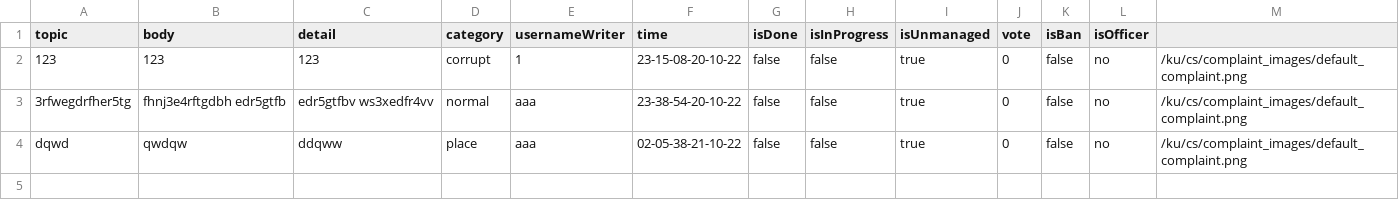
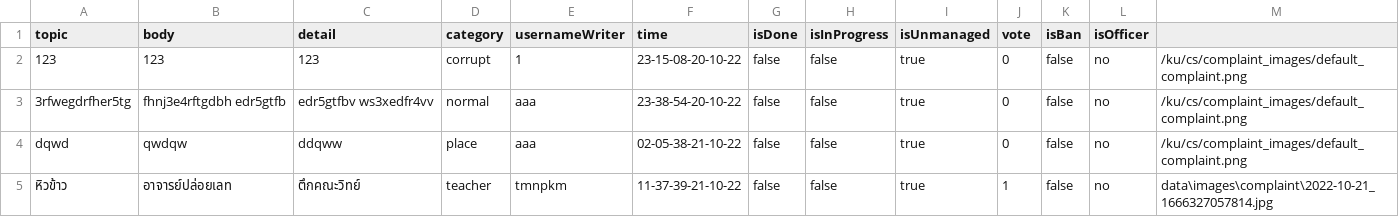
Before and after one commit to TanapatButsai/eieitest, a CSV file: data/complaint.csv, drawn as a sheet; the diff names each change by its address in the sheet, - before the commit and + after, or states it on an @@ line.

```diff
--- a/data/complaint.csv
+++ b/data/complaint.csv
+row 5: หิวข้าว | อาจารย์ปล่อยเลท | ตึกคณะวิทย์ | teacher | tmnpkm | 11-37-39-21-10-22 | false | false | true | 1 | false | no | data\images\complaint\2022-10-21_1666327057814.jpg
```
Also changed, not shown: data/user.csv, 7 other files.
